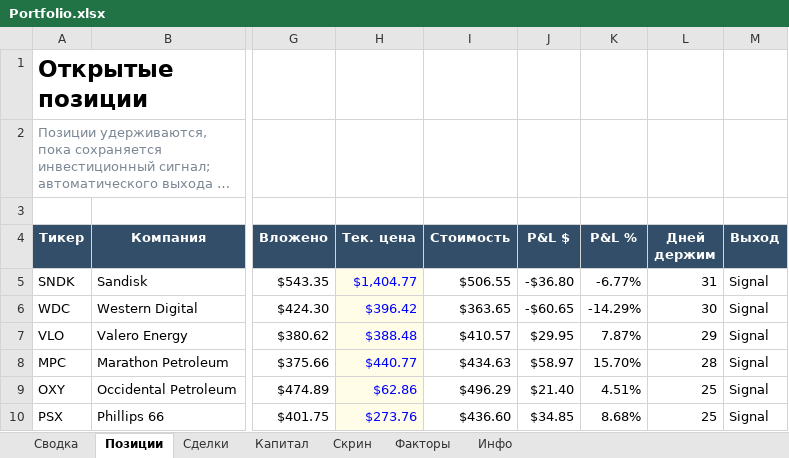
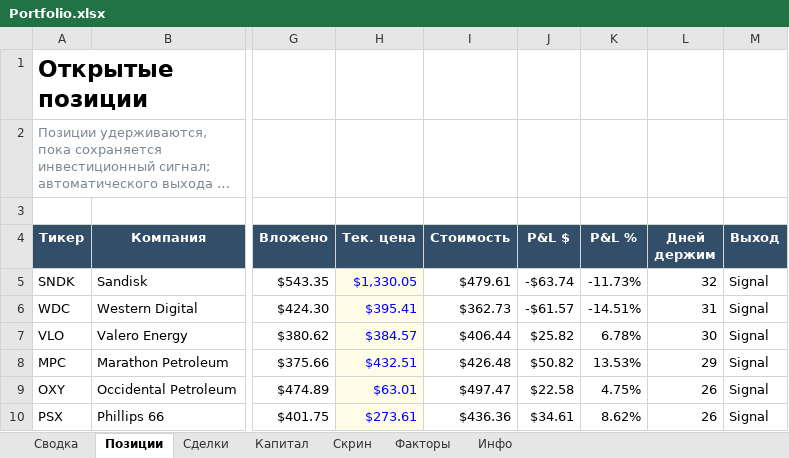
Before and after one commit to Vitoldinijs/sp500-screener, an Excel workbook: Portfolio.xlsx, sheet Позиции, drawn as a sheet; only a part is shown, gaps mark what is left out; long unchanged cells end in …; values as stored, in another font and other column widths than the file's, no borders; conditional formats not drawn; the diff covers the shown part only; the diff names each change by its address in the sheet, - before the commit and + after, or states it on an @@ line.

```diff
--- a/Portfolio.xlsx (sheet Позиции)
+++ b/Portfolio.xlsx (sheet Позиции)
-H5 (Тек. цена): $1,404.77
+H5 (Тек. цена): $1,330.05
-I5 (Стоимость): $506.55
+I5 (Стоимость): $479.61
-J5 (P&L $): -$36.80
+J5 (P&L $): -$63.74
-K5 (P&L %): -6.77%
+K5 (P&L %): -11.73%
-L5 (Дней держим): 31
+L5 (Дней держим): 32
-H6 (Тек. цена): $396.42
+H6 (Тек. цена): $395.41
-I6 (Стоимость): $363.65
+I6 (Стоимость): $362.73
-J6 (P&L $): -$60.65
+J6 (P&L $): -$61.57
-K6 (P&L %): -14.29%
+K6 (P&L %): -14.51%
-L6 (Дней держим): 30
+L6 (Дней держим): 31
-H7 (Тек. цена): $388.48
+H7 (Тек. цена): $384.57
-I7 (Стоимость): $410.57
+I7 (Стоимость): $406.44
-J7 (P&L $): $29.95
+J7 (P&L $): $25.82
-K7 (P&L %): 7.87%
+K7 (P&L %): 6.78%
-L7 (Дней держим): 29
+L7 (Дней держим): 30
-H8 (Тек. цена): $440.77
+H8 (Тек. цена): $432.51
-I8 (Стоимость): $434.63
+I8 (Стоимость): $426.48
-J8 (P&L $): $58.97
+J8 (P&L $): $50.82
-K8 (P&L %): 15.70%
+K8 (P&L %): 13.53%
-L8 (Дней держим): 28
+L8 (Дней держим): 29
-H9 (Тек. цена): $62.86
+H9 (Тек. цена): $63.01
-I9 (Стоимость): $496.29
+I9 (Стоимость): $497.47
-J9 (P&L $): $21.40
+J9 (P&L $): $22.58
-K9 (P&L %): 4.51%
+K9 (P&L %): 4.75%
-L9:L10 (Дней держим): 25
+L9:L10 (Дней держим): 26
-H10 (Тек. цена): $273.76
+H10 (Тек. цена): $273.61
-I10 (Стоимость): $436.60
+I10 (Стоимость): $436.36
-J10 (P&L $): $34.85
+J10 (P&L $): $34.61
-K10 (P&L %): 8.68%
+K10 (P&L %): 8.62%
```
Also changed, not shown: 1 added row, 1 removed row and 78 edited cells elsewhere in this sheet, sheet Скрин, sheet Сводка, sheet Капитал, sheet Инфо, charts or pictures, 9 other files.
